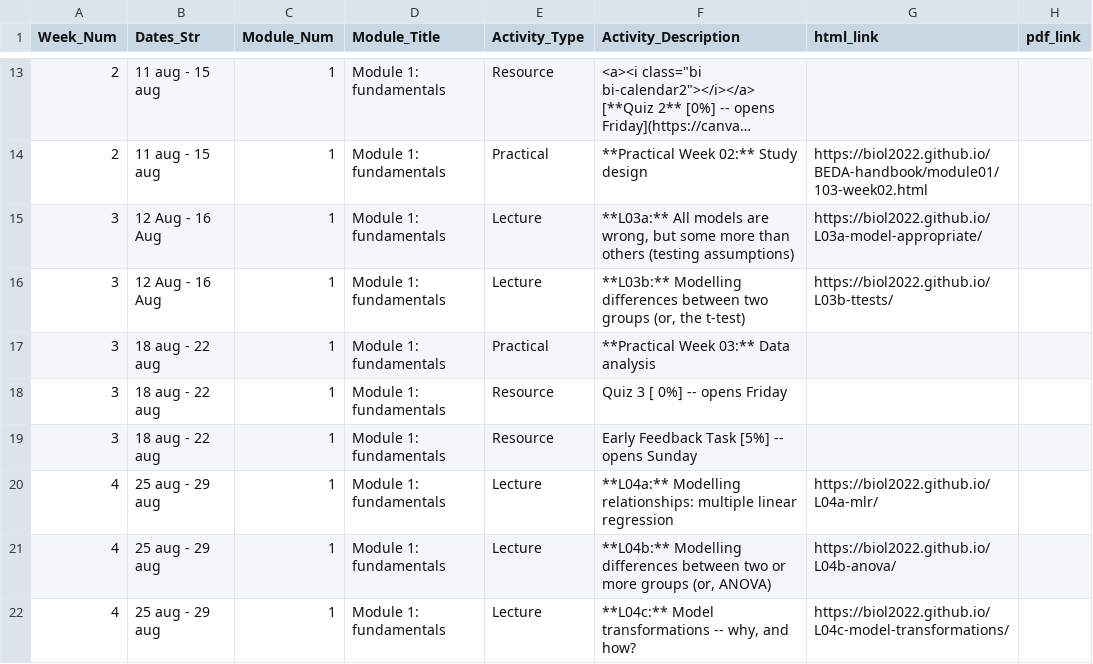
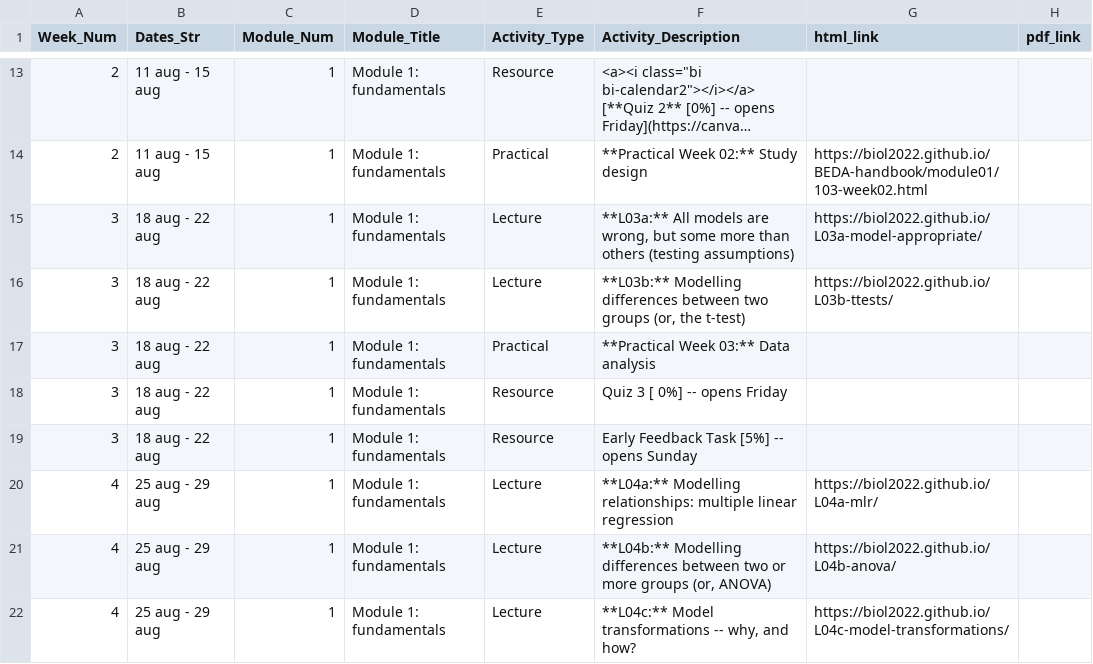
Before and after one commit to BIOL2022/BEDA-handbook, a CSV file: assets/schedule_data.csv, drawn as a sheet; only a part is shown, gaps mark what is left out; long unchanged cells end in ….

Commit message:
fix: wrong dates

```diff
--- a/assets/schedule_data.csv
+++ b/assets/schedule_data.csv
@@ -14,4 +14,4 @@ Week_Num,Dates_Str,Module_Num,Module_Title,Activity_Type,Activity_Description,ht
 2,11 aug - 15 aug,1,Module 1: fundamentals,Practical,**Practical Week 02:** Study design,https://biol2022.github.io/BEDA-handbook/module01/103-week02.html,
-3,12 Aug - 16 Aug,1,Module 1: fundamentals,Lecture,"**L03a:** All models are wrong, but some more than others (testing assumptions)",https://biol2022.github.io/L03a-model-appropriate/,
-3,12 Aug - 16 Aug,1,Module 1: fundamentals,Lecture,"**L03b:** Modelling differences between two groups (or, the t-test)",https://biol2022.github.io/L03b-ttests/,
+3,18 aug - 22 aug,1,Module 1: fundamentals,Lecture,"**L03a:** All models are wrong, but some more than others (testing assumptions)",https://biol2022.github.io/L03a-model-appropriate/,
+3,18 aug - 22 aug,1,Module 1: fundamentals,Lecture,"**L03b:** Modelling differences between two groups (or, the t-test)",https://biol2022.github.io/L03b-ttests/,
 3,18 aug - 22 aug,1,Module 1: fundamentals,Practical,**Practical Week 03:**  Data analysis,,
```
Also changed, not shown: 1 other file.
